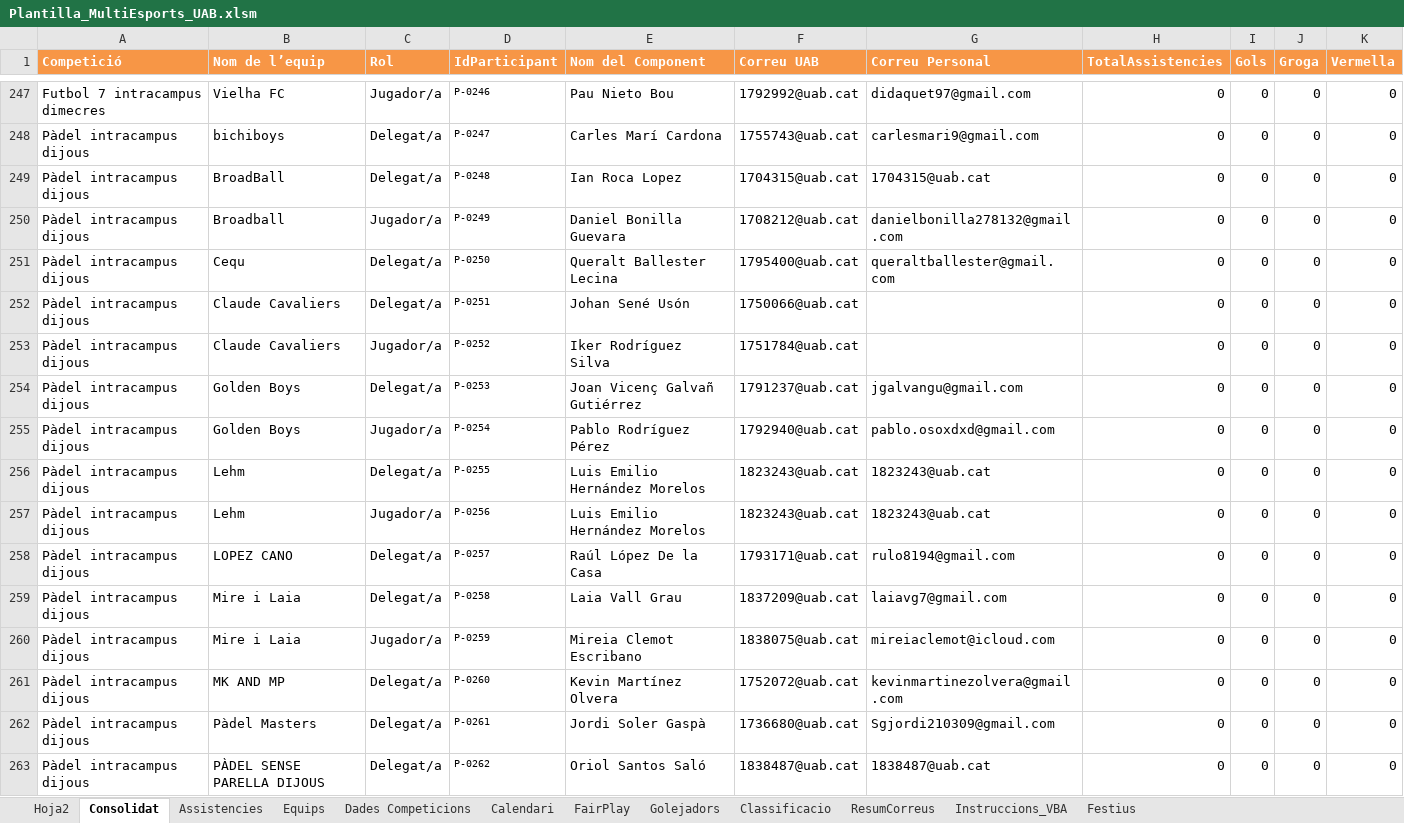
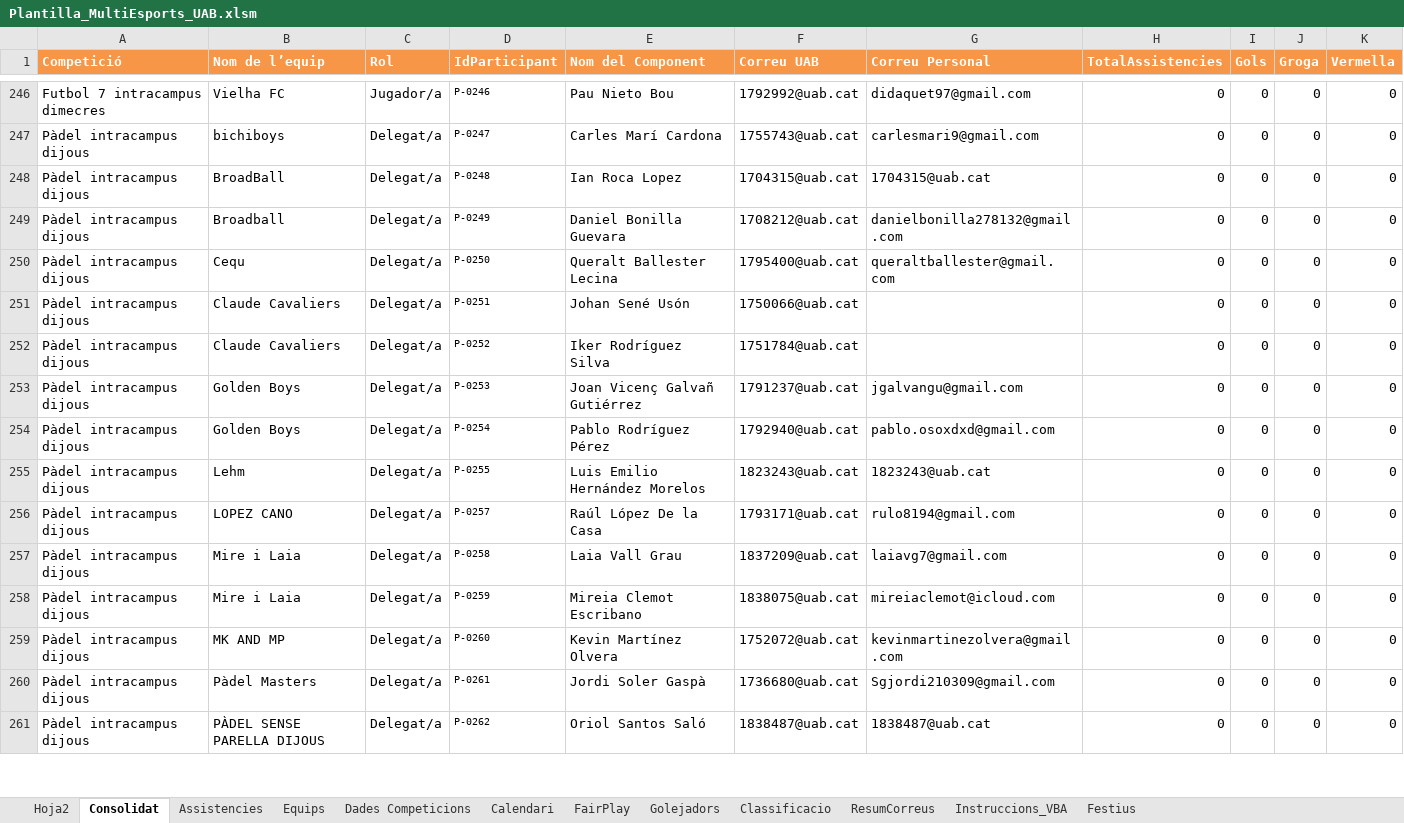
Before and after one commit to carlessisop-bot/multiesports-uab, an Excel workbook: Plantilla_MultiEsports_UAB.xlsm, sheet Consolidat, drawn as a sheet; only a part is shown, gaps mark what is left out; values as stored, in another font and other column widths than the file's, no borders; table styles not drawn; removed rows and columns are numbered as before the commit, all else as after; the diff covers the shown part only; the diff names each change by its address in the sheet, - before the commit and + after, or states it on an @@ line.

```diff
--- a/Plantilla_MultiEsports_UAB.xlsm (sheet Consolidat)
+++ b/Plantilla_MultiEsports_UAB.xlsm (sheet Consolidat)
-C249 (Rol): Jugador/a
+C249 (Rol): Delegat/a
-C252 (Rol): Jugador/a
+C252 (Rol): Delegat/a
-C254 (Rol): Jugador/a
+C254 (Rol): Delegat/a
-row 257: Pàdel intracampus dijous | Lehm | Jugador/a | P-0256 | Luis Emilio Hernández Morelos | 1823243@uab.cat | 1823243@uab.cat | 0 | 0 | 0 | 0
-C258 (Rol): Jugador/a
+C258 (Rol): Delegat/a
```
Also changed, not shown: 2 removed rows and 29 edited cells elsewhere in this sheet, sheet Calendari, sheet Equips, formulas that keep their value.
